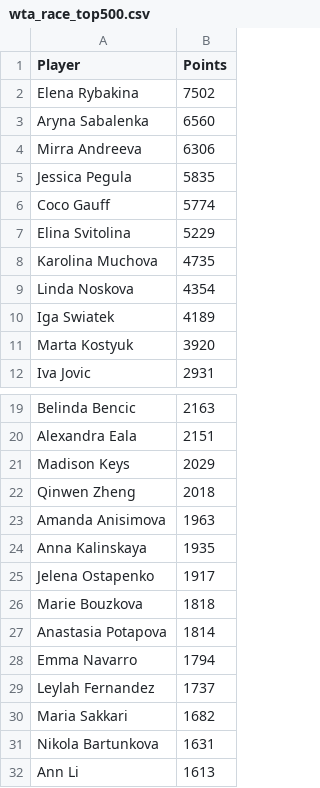
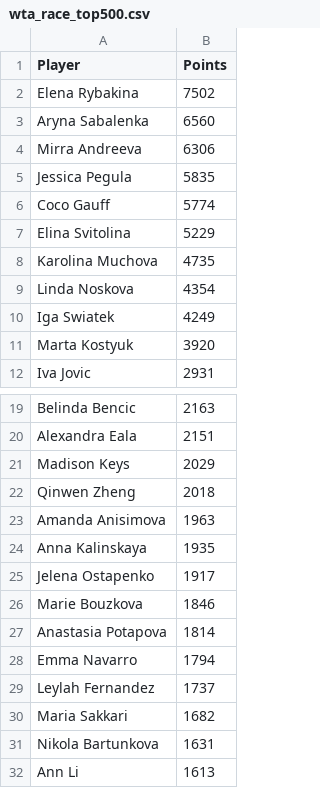
Before and after one commit to peterblum20/ATP-Race-Data, a CSV file: wta_race_top500.csv, drawn as a sheet; only a part is shown, gaps mark what is left out.

```diff
--- a/wta_race_top500.csv
+++ b/wta_race_top500.csv
@@ -9,3 +9,3 @@ Karolina Muchova,4735
 Linda Noskova,4354
-Iga Swiatek,4189
+Iga Swiatek,4249
 Marta Kostyuk,3920
@@ -25,3 +25,3 @@ Anna Kalinskaya,1935
 Jelena Ostapenko,1917
-Marie Bouzkova,1818
+Marie Bouzkova,1846
 Anastasia Potapova,1814
```
Also changed, not shown: 1 other file.
